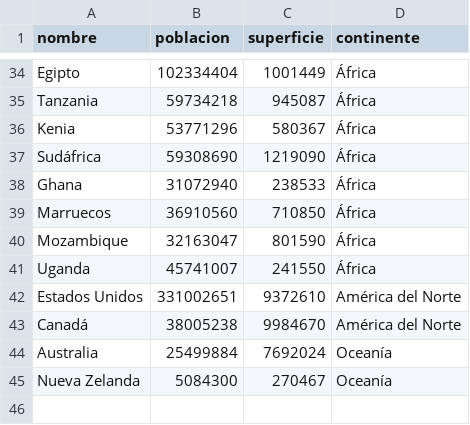
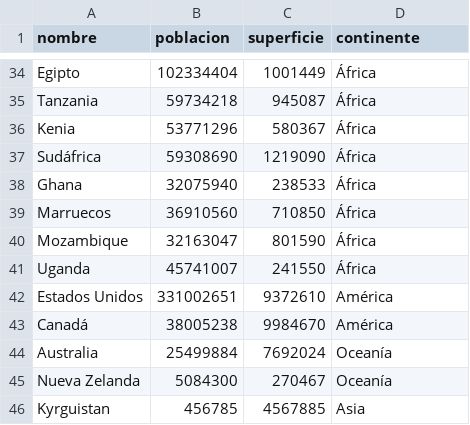
Before and after one commit to RodoGaspar/TPI-Gestion-datos-paises, a CSV file: paises.csv, drawn as a sheet; only a part is shown, gaps mark what is left out.

```diff
--- a/paises.csv
+++ b/paises.csv
@@ -37,3 +37,3 @@ Kenia,53771296,580367,África
 Sudáfrica,59308690,1219090,África
-Ghana,31072940,238533,África
+Ghana,32075940,238533,África
 Marruecos,36910560,710850,África
@@ -41,5 +41,6 @@ Mozambique,32163047,801590,África
 Uganda,45741007,241550,África
-Estados Unidos,331002651,9372610,América del Norte
-Canadá,38005238,9984670,América del Norte
+Estados Unidos,331002651,9372610,América
+Canadá,38005238,9984670,América
 Australia,25499884,7692024,Oceanía
 Nueva Zelanda,5084300,270467,Oceanía
+Kyrguistan,456785,4567885,Asia
```
Also changed, not shown: 1 other file.
